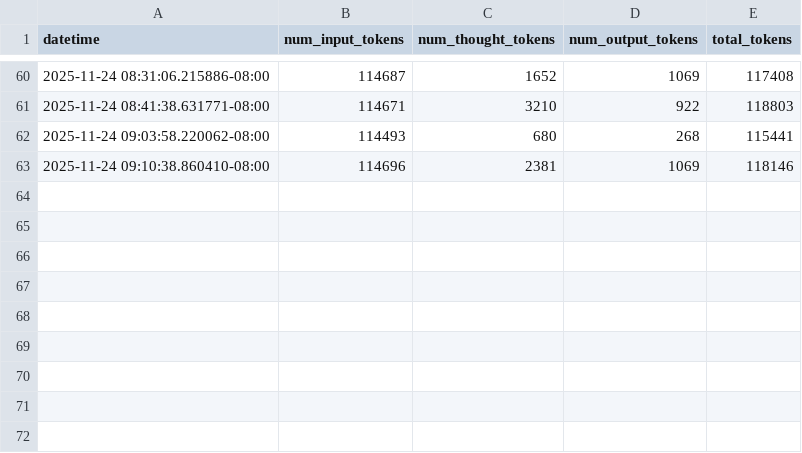
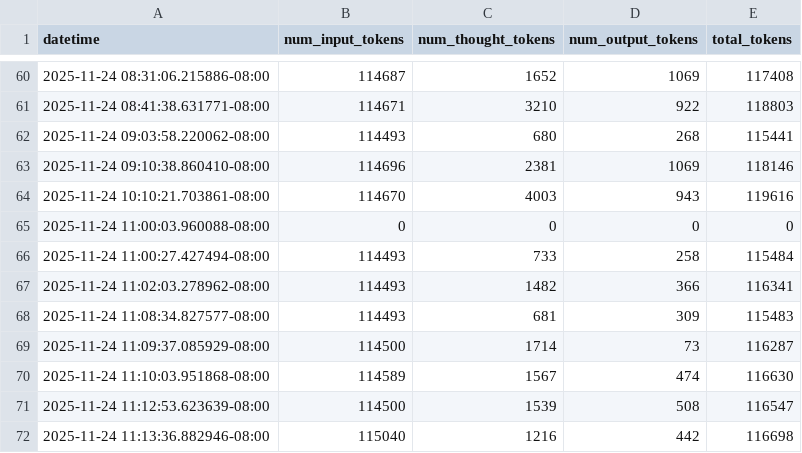
Before and after one commit to chiamp/gemini_flight_optimizer, a TSV file: api_call_history/gemini-2.5-flash.tsv, drawn as a sheet; only a part is shown, gaps mark what is left out.

```diff
--- a/api_call_history/gemini-2.5-flash.tsv
+++ b/api_call_history/gemini-2.5-flash.tsv
@@ -63 +63,10 @@ datetime	num_input_tokens	num_thought_tokens	num_output_tokens	total_tokens
 2025-11-24 09:10:38.860410-08:00	114696	2381	1069	118146
+2025-11-24 10:10:21.703861-08:00	114670	4003	943	119616
+2025-11-24 11:00:03.960088-08:00	0	0	0	0
+2025-11-24 11:00:27.427494-08:00	114493	733	258	115484
+2025-11-24 11:02:03.278962-08:00	114493	1482	366	116341
+2025-11-24 11:08:34.827577-08:00	114493	681	309	115483
+2025-11-24 11:09:37.085929-08:00	114500	1714	73	116287
+2025-11-24 11:10:03.951868-08:00	114589	1567	474	116630
+2025-11-24 11:12:53.623639-08:00	114500	1539	508	116547
+2025-11-24 11:13:36.882946-08:00	115040	1216	442	116698
```
Also changed, not shown: 26 other files.
